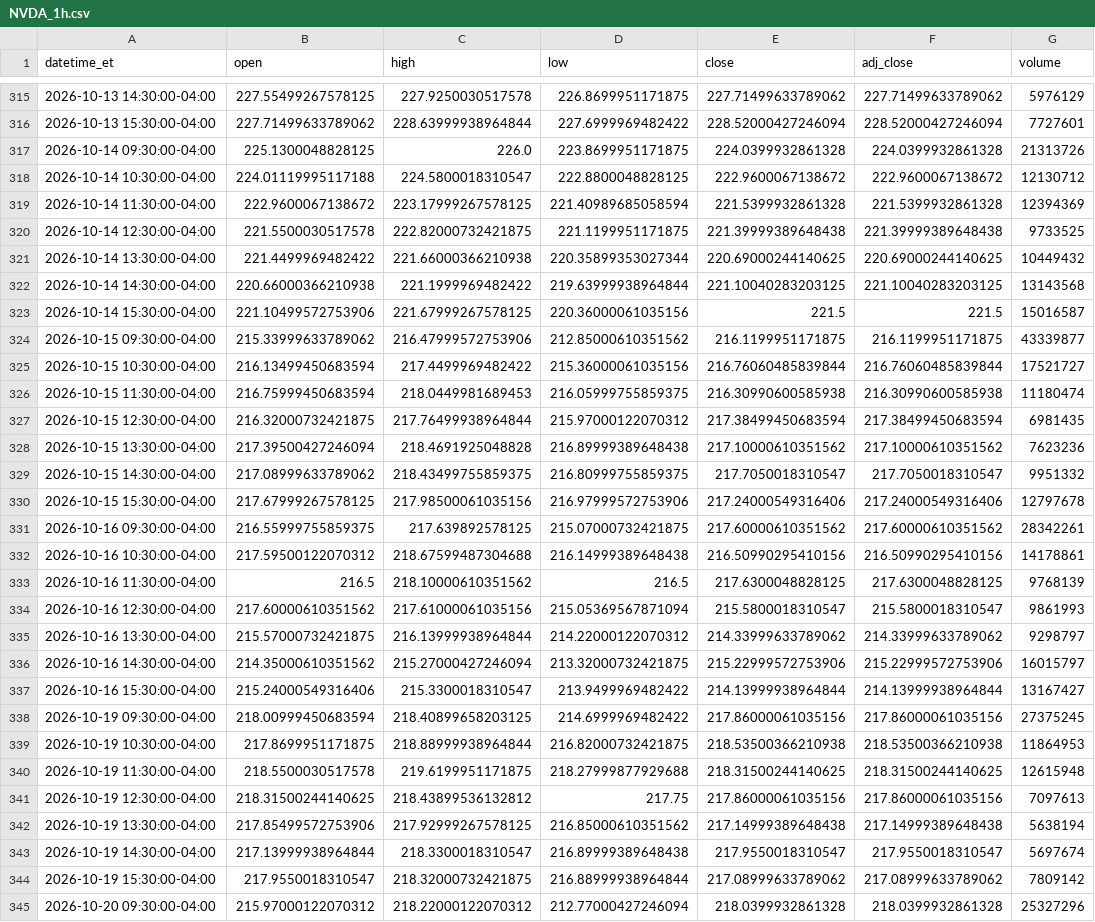
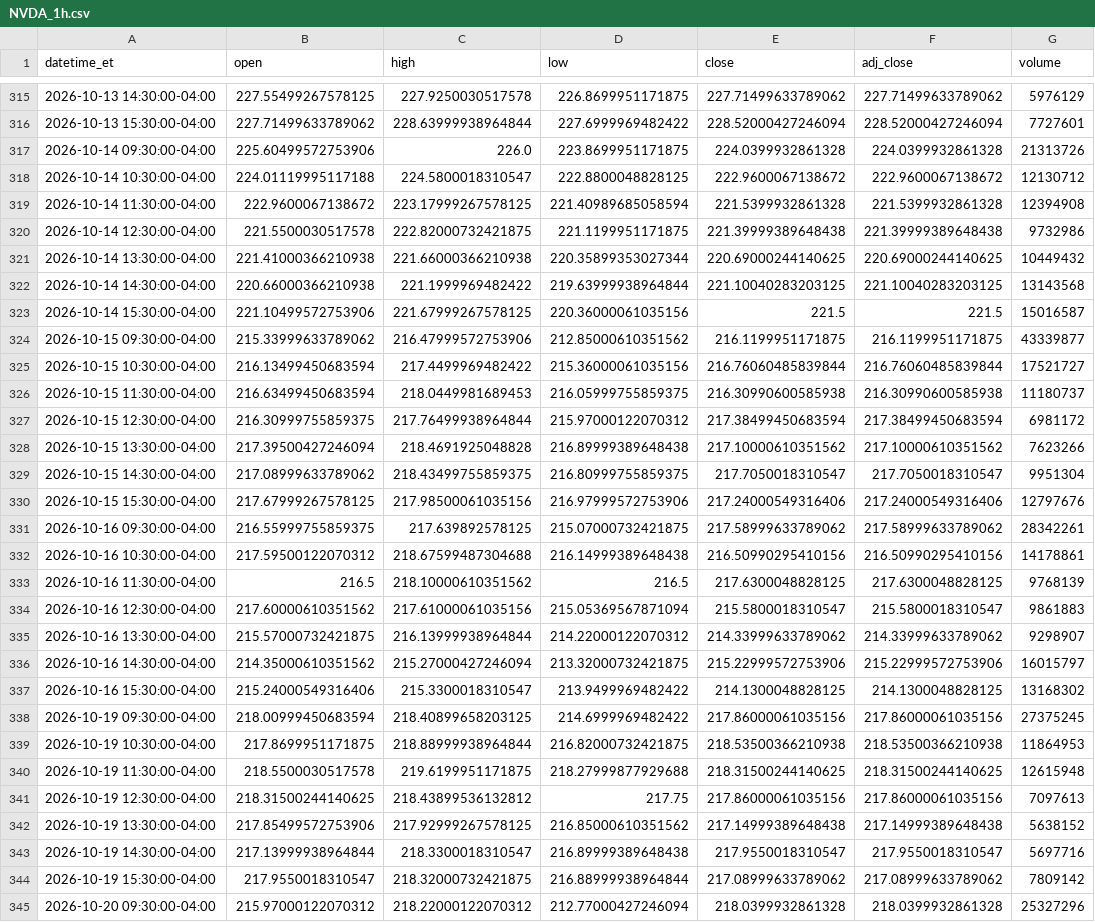
Before and after one commit to shihaosjtu-rgb/daily-stock-scan, a CSV file: data/NVDA_1h.csv, drawn as a sheet; only a part is shown, gaps mark what is left out; the diff covers the shown part only.

```diff
--- a/data/NVDA_1h.csv
+++ b/data/NVDA_1h.csv
@@ -316,7 +316,7 @@ datetime_et,open,high,low,close,adj_close,volume
 2026-10-13 15:30:00-04:00,227.71499633789062,228.63999938964844,227.6999969482422,228.52000427246094,228.52000427246094,7727601
-2026-10-14 09:30:00-04:00,225.1300048828125,226.0,223.8699951171875,224.0399932861328,224.0399932861328,21313726
+2026-10-14 09:30:00-04:00,225.60499572753906,226.0,223.8699951171875,224.0399932861328,224.0399932861328,21313726
 2026-10-14 10:30:00-04:00,224.01119995117188,224.5800018310547,222.8800048828125,222.9600067138672,222.9600067138672,12130712
-2026-10-14 11:30:00-04:00,222.9600067138672,223.17999267578125,221.40989685058594,221.5399932861328,221.5399932861328,12394369
-2026-10-14 12:30:00-04:00,221.5500030517578,222.82000732421875,221.1199951171875,221.39999389648438,221.39999389648438,9733525
-2026-10-14 13:30:00-04:00,221.4499969482422,221.66000366210938,220.35899353027344,220.69000244140625,220.69000244140625,10449432
+2026-10-14 11:30:00-04:00,222.9600067138672,223.17999267578125,221.40989685058594,221.5399932861328,221.5399932861328,12394908
+2026-10-14 12:30:00-04:00,221.5500030517578,222.82000732421875,221.1199951171875,221.39999389648438,221.39999389648438,9732986
+2026-10-14 13:30:00-04:00,221.41000366210938,221.66000366210938,220.35899353027344,220.69000244140625,220.69000244140625,10449432
 2026-10-14 14:30:00-04:00,220.66000366210938,221.1999969482422,219.63999938964844,221.10040283203125,221.10040283203125,13143568
@@ -325,14 +325,14 @@ datetime_et,open,high,low,close,adj_close,volume
 2026-10-15 10:30:00-04:00,216.13499450683594,217.4499969482422,215.36000061035156,216.76060485839844,216.76060485839844,17521727
-2026-10-15 11:30:00-04:00,216.75999450683594,218.0449981689453,216.05999755859375,216.30990600585938,216.30990600585938,11180474
-2026-10-15 12:30:00-04:00,216.32000732421875,217.76499938964844,215.97000122070312,217.38499450683594,217.38499450683594,6981435
-2026-10-15 13:30:00-04:00,217.39500427246094,218.4691925048828,216.89999389648438,217.10000610351562,217.10000610351562,7623236
-2026-10-15 14:30:00-04:00,217.08999633789062,218.43499755859375,216.80999755859375,217.7050018310547,217.7050018310547,9951332
-2026-10-15 15:30:00-04:00,217.67999267578125,217.98500061035156,216.97999572753906,217.24000549316406,217.24000549316406,12797678
-2026-10-16 09:30:00-04:00,216.55999755859375,217.639892578125,215.07000732421875,217.60000610351562,217.60000610351562,28342261
+2026-10-15 11:30:00-04:00,216.63499450683594,218.0449981689453,216.05999755859375,216.30990600585938,216.30990600585938,11180737
+2026-10-15 12:30:00-04:00,216.30999755859375,217.76499938964844,215.97000122070312,217.38499450683594,217.38499450683594,6981172
+2026-10-15 13:30:00-04:00,217.39500427246094,218.4691925048828,216.89999389648438,217.10000610351562,217.10000610351562,7623266
+2026-10-15 14:30:00-04:00,217.08999633789062,218.43499755859375,216.80999755859375,217.7050018310547,217.7050018310547,9951304
+2026-10-15 15:30:00-04:00,217.67999267578125,217.98500061035156,216.97999572753906,217.24000549316406,217.24000549316406,12797676
+2026-10-16 09:30:00-04:00,216.55999755859375,217.639892578125,215.07000732421875,217.58999633789062,217.58999633789062,28342261
 2026-10-16 10:30:00-04:00,217.59500122070312,218.67599487304688,216.14999389648438,216.50990295410156,216.50990295410156,14178861
 2026-10-16 11:30:00-04:00,216.5,218.10000610351562,216.5,217.6300048828125,217.6300048828125,9768139
-2026-10-16 12:30:00-04:00,217.60000610351562,217.61000061035156,215.05369567871094,215.5800018310547,215.5800018310547,9861993
-2026-10-16 13:30:00-04:00,215.57000732421875,216.13999938964844,214.22000122070312,214.33999633789062,214.33999633789062,9298797
+2026-10-16 12:30:00-04:00,217.60000610351562,217.61000061035156,215.05369567871094,215.5800018310547,215.5800018310547,9861883
+2026-10-16 13:30:00-04:00,215.57000732421875,216.13999938964844,214.22000122070312,214.33999633789062,214.33999633789062,9298907
 2026-10-16 14:30:00-04:00,214.35000610351562,215.27000427246094,213.32000732421875,215.22999572753906,215.22999572753906,16015797
-2026-10-16 15:30:00-04:00,215.24000549316406,215.3300018310547,213.9499969482422,214.13999938964844,214.13999938964844,13167427
+2026-10-16 15:30:00-04:00,215.24000549316406,215.3300018310547,213.9499969482422,214.1300048828125,214.1300048828125,13168302
 2026-10-19 09:30:00-04:00,218.00999450683594,218.40899658203125,214.6999969482422,217.86000061035156,217.86000061035156,27375245
@@ -341,4 +341,4 @@ datetime_et,open,high,low,close,adj_close,volume
 2026-10-19 12:30:00-04:00,218.31500244140625,218.43899536132812,217.75,217.86000061035156,217.86000061035156,7097613
-2026-10-19 13:30:00-04:00,217.85499572753906,217.92999267578125,216.85000610351562,217.14999389648438,217.14999389648438,5638194
-2026-10-19 14:30:00-04:00,217.13999938964844,218.3300018310547,216.89999389648438,217.9550018310547,217.9550018310547,5697674
+2026-10-19 13:30:00-04:00,217.85499572753906,217.92999267578125,216.85000610351562,217.14999389648438,217.14999389648438,5638152
+2026-10-19 14:30:00-04:00,217.13999938964844,218.3300018310547,216.89999389648438,217.9550018310547,217.9550018310547,5697716
 2026-10-19 15:30:00-04:00,217.9550018310547,218.32000732421875,216.88999938964844,217.08999633789062,217.08999633789062,7809142
```
Also changed, not shown: 162 edited cells elsewhere in this file, data/APP_1h.csv, data/GOOGL_1h.csv, 13 other files.
